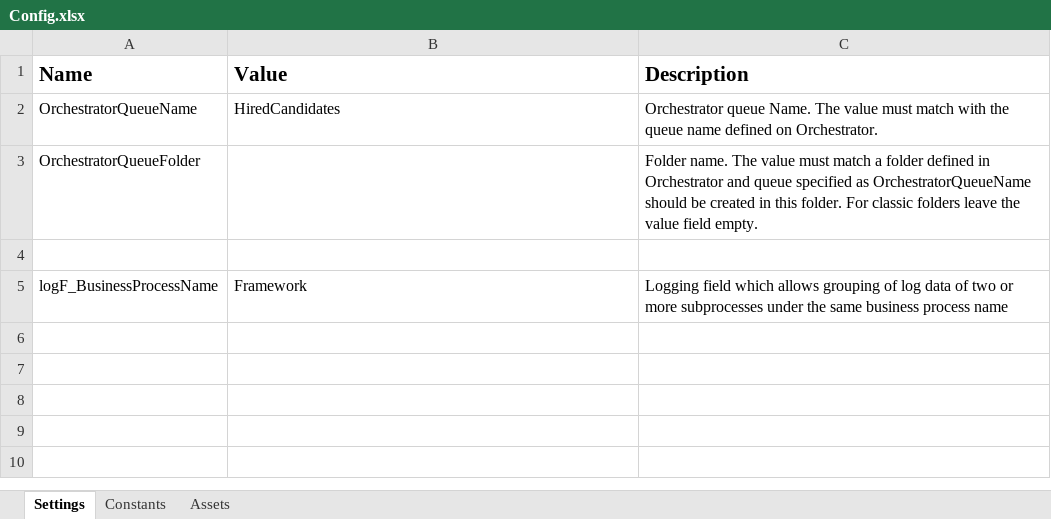
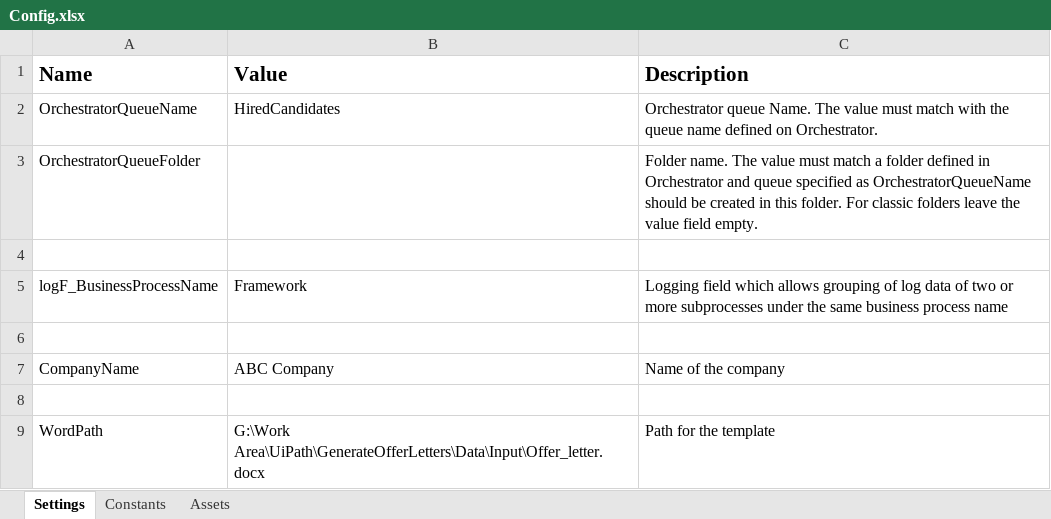
Before and after one commit to rikkyjoshy/GenerateOfferLetters, an Excel workbook: Data/Config.xlsx, sheet Settings, drawn as a sheet; values as stored, in another font and other column widths than the file's, no borders; the diff names each change by its address in the sheet, - before the commit and + after, or states it on an @@ line.

```diff
--- a/Data/Config.xlsx (sheet Settings)
+++ b/Data/Config.xlsx (sheet Settings)
+row 6: (empty)
+row 7: CompanyName | ABC Company | Name of the company
+row 8: (empty)
+row 9: WordPath | G:\Work Area\UiPath\GenerateOfferLetters\Data\Input\Offer_letter.docx | Path for the template
```
Also changed, not shown: 3 other files.
